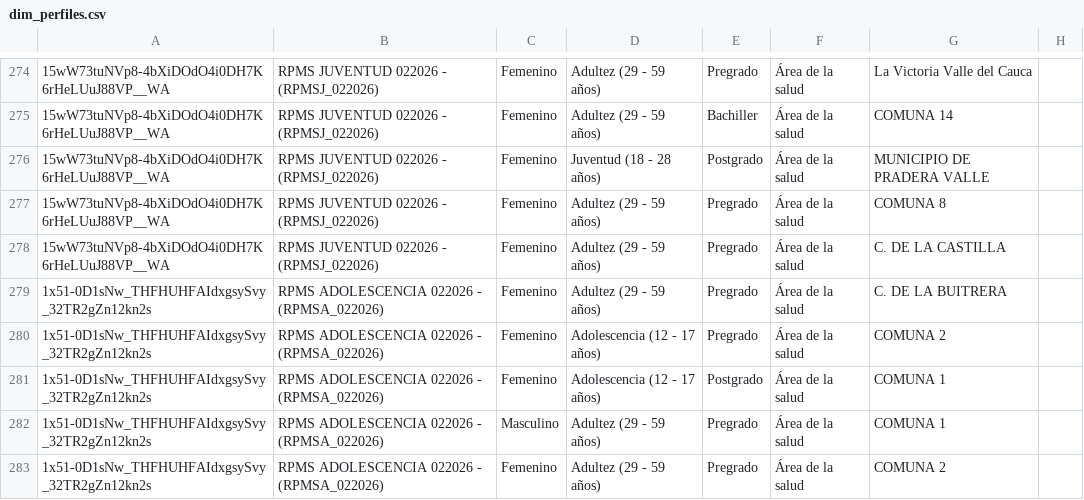
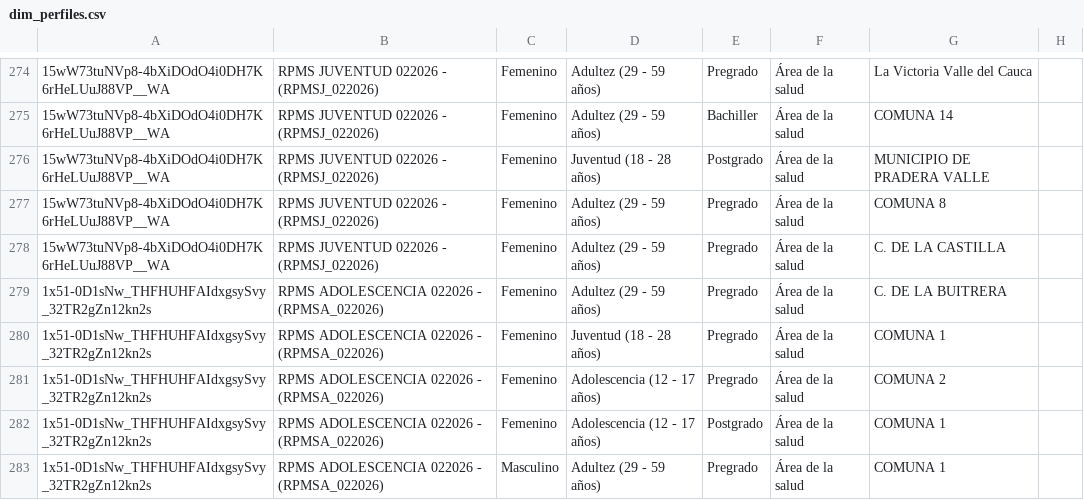
Before and after one commit to SecSaludCali/Tesis_Moodle, a CSV file: dim_perfiles.csv, drawn as a sheet; only a part is shown, gaps mark what is left out; the shorter side is filled out with more unchanged rows; the diff names each change by its address in the sheet, - before the commit and + after, or states it on an @@ line.

```diff
--- a/dim_perfiles.csv
+++ b/dim_perfiles.csv
+row 280: 1x51-0D1sNw_THFHUHFAIdxgsySvy_32TR2gZn12kn2s | RPMS ADOLESCENCIA 022026 - (RPMSA_022026) | Femenino | Juventud (18 - 28 años) | Pregrado | Área de la salud | COMUNA 1
```
Also changed, not shown: descargas_moodle/progress.prevencion_012026.csv, descargas_moodle/progress.rpmsa_022026.csv, 6 other files.
